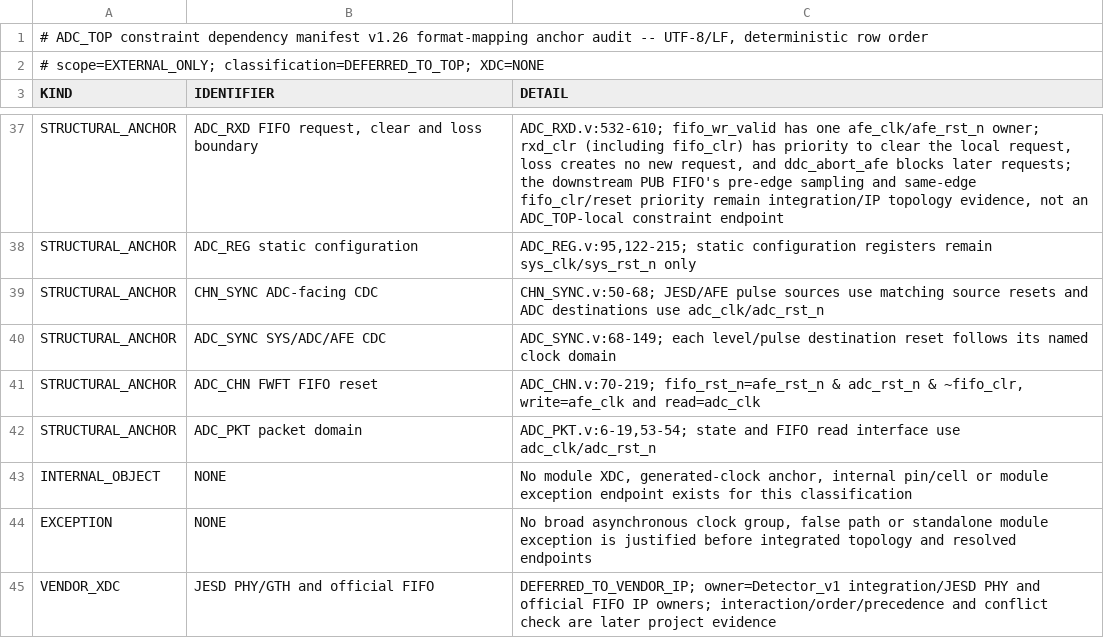
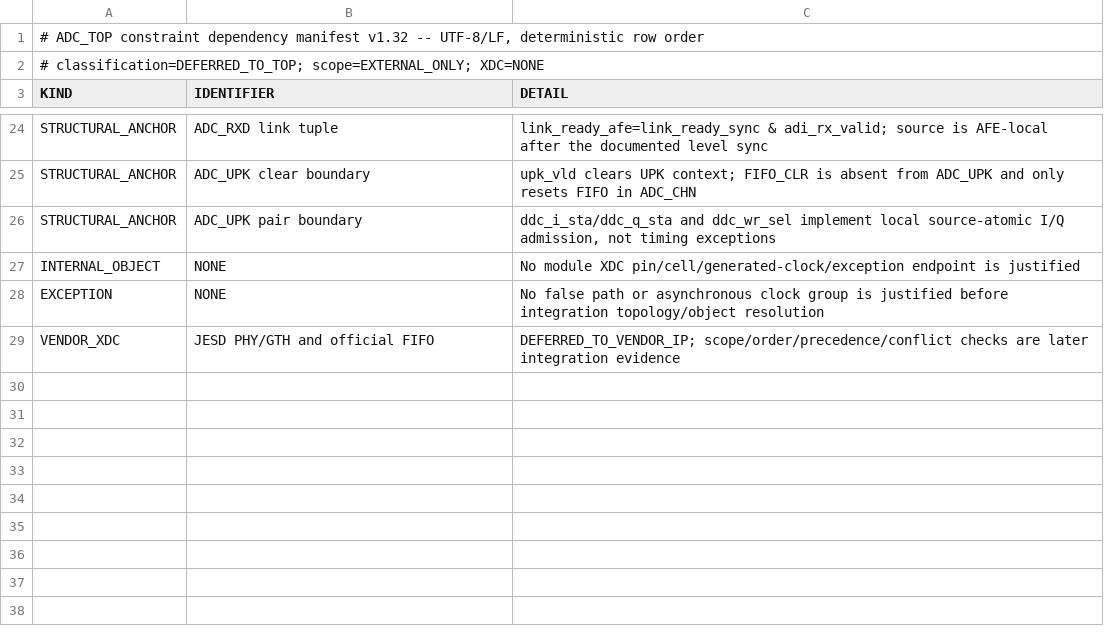
Before and after one commit to kinnyax/RTL_Temp, a TSV file: ADC_TOP/.work/docs/ADC_TOP_Constraint_Dependency_Manifest.tsv, drawn as a sheet; only a part is shown, gaps mark what is left out; removed rows and columns are numbered as before the commit, all else as after; the diff covers the shown part only; the diff names each change by its address in the sheet, - before the commit and + after, or states it on an @@ line.

Commit message:
ADC_TOP: split JESD receive and unpack pipeline

```diff
--- a/ADC_TOP/.work/docs/ADC_TOP_Constraint_Dependency_Manifest.tsv
+++ b/ADC_TOP/.work/docs/ADC_TOP_Constraint_Dependency_Manifest.tsv
-A1 (KIND): …dependency manifest v1.26 format-mapping anchor audit -- UTF-8/LF,…
+A1 (KIND): …dependency manifest v1.32 -- UTF-8/LF,…
-A2 (KIND): # scope=EXTERNAL_ONLY; classification=DEFERRED_TO_TOP; XDC=NONE
+A2 (KIND): # classification=DEFERRED_TO_TOP; scope=EXTERNAL_ONLY; XDC=NONE
-B24 (IDENTIFIER): ADC_RXD FIFO request, clear and loss boundary
+B24 (IDENTIFIER): ADC_RXD link tuple
-C24 (DETAIL): ADC_RXD.v:532-610; fifo_wr_valid has one afe_clk/afe_rst_n owner; rxd_clr (including fifo_clr) has priority to clear the local request, loss creates no new request, and ddc_abort_afe blocks later requests; the downstream PUB FIFO's pre-edge sampling and same-edge fifo_clr/reset priority remain integration/IP topology evidence, not an ADC_TOP-local constraint endpoint
+C24 (DETAIL): link_ready_afe=link_ready_sync & adi_rx_valid; source is AFE-local after the documented level sync
-row 38: STRUCTURAL_ANCHOR | ADC_REG static configuration | ADC_REG.v:95,122-215; static configuration registers remain sys_clk/sys_rst_n only
-row 39: STRUCTURAL_ANCHOR | CHN_SYNC ADC-facing CDC | CHN_SYNC.v:50-68; JESD/AFE pulse sources use matching source resets and ADC destinations use adc_clk/adc_rst_n
-row 40: STRUCTURAL_ANCHOR | ADC_SYNC SYS/ADC/AFE CDC | ADC_SYNC.v:68-149; each level/pulse destination reset follows its named clock domain
-row 41: STRUCTURAL_ANCHOR | ADC_CHN FWFT FIFO reset | ADC_CHN.v:70-219; fifo_rst_n=afe_rst_n & adc_rst_n & ~fifo_clr, write=afe_clk and read=adc_clk
-B25 (IDENTIFIER): ADC_PKT packet domain
+B25 (IDENTIFIER): ADC_UPK clear boundary
-C25 (DETAIL): ADC_PKT.v:6-19,53-54; state and FIFO read interface use adc_clk/adc_rst_n
+C25 (DETAIL): upk_vld clears UPK context; FIFO_CLR is absent from ADC_UPK and only resets FIFO in ADC_CHN
+row 26: STRUCTURAL_ANCHOR | ADC_UPK pair boundary | ddc_i_sta/ddc_q_sta and ddc_wr_sel implement local source-atomic I/Q admission, not timing exceptions
-C27 (DETAIL): No module XDC, generated-clock anchor, internal pin/cell or module exception endpoint exists for this classification
+C27 (DETAIL): No module XDC pin/cell/generated-clock/exception endpoint is justified
-C28 (DETAIL): No broad asynchronous clock group, false path or standalone module exception is justified before integrated topology and resolved endpoints
+C28 (DETAIL): No false path or asynchronous clock group is justified before integration topology/object resolution
-C29 (DETAIL): DEFERRED_TO_VENDOR_IP; owner=Detector_v1 integration/JESD PHY and official FIFO IP owners; interaction/order/precedence and conflict check are later project evidence
+C29 (DETAIL): DEFERRED_TO_VENDOR_IP; scope/order/precedence/conflict checks are later integration evidence
```
Also changed, not shown: 4 added rows, 17 removed rows and 20 edited cells elsewhere in this file, 34 other files.
